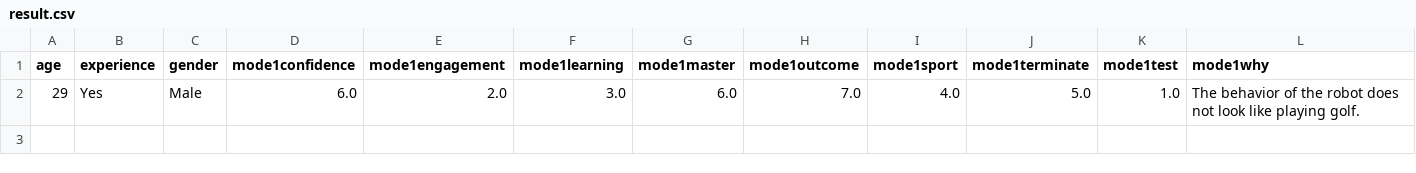
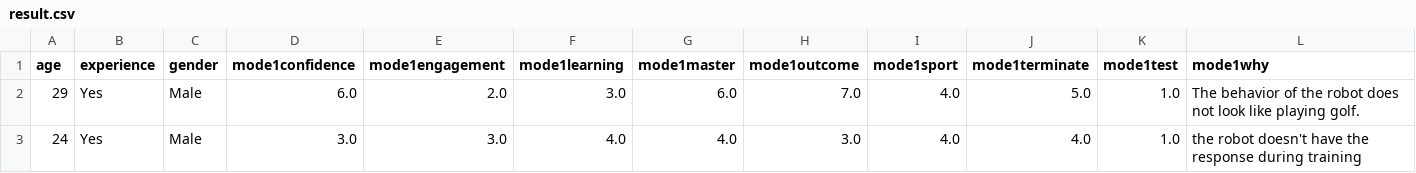
Before and after one commit to mingfeisun/EngagementRLfD-user-study, a CSV file: result.csv, drawn as a sheet; only a part is shown; rows hold the shown columns only; the diff names each change by its address in the sheet, - before the commit and + after, or states it on an @@ line.

```diff
--- a/result.csv
+++ b/result.csv
+row 3: 24 | Yes | Male | 3.0 | 3.0 | 4.0 | 4.0 | 3.0 | 4.0 | 4.0 | 1.0 | the robot doesn't have the response during training
```
Also changed, not shown: 1 other file.
